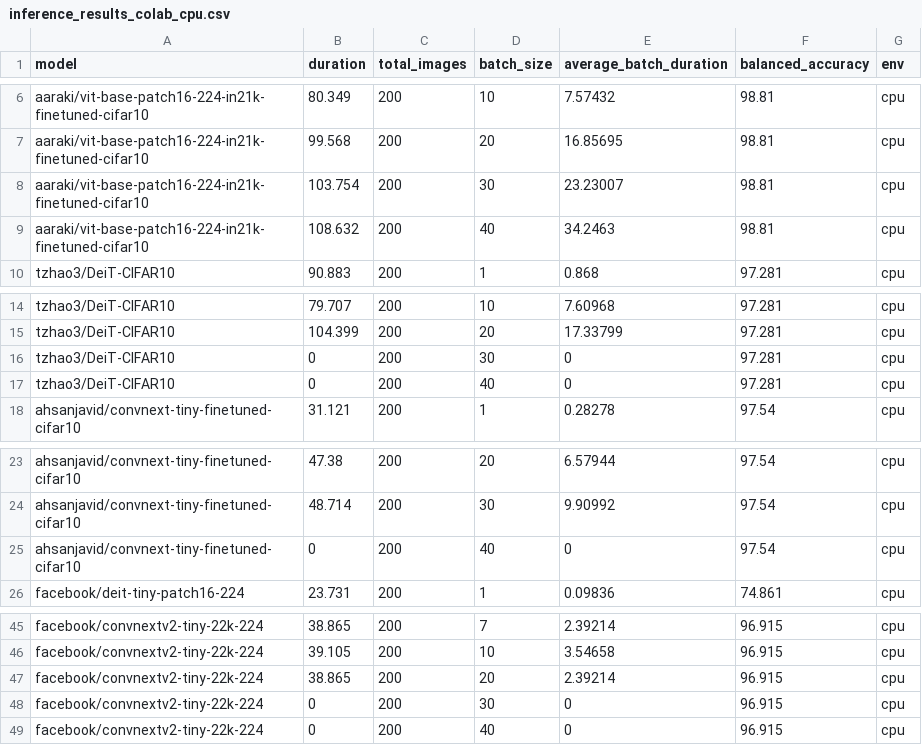
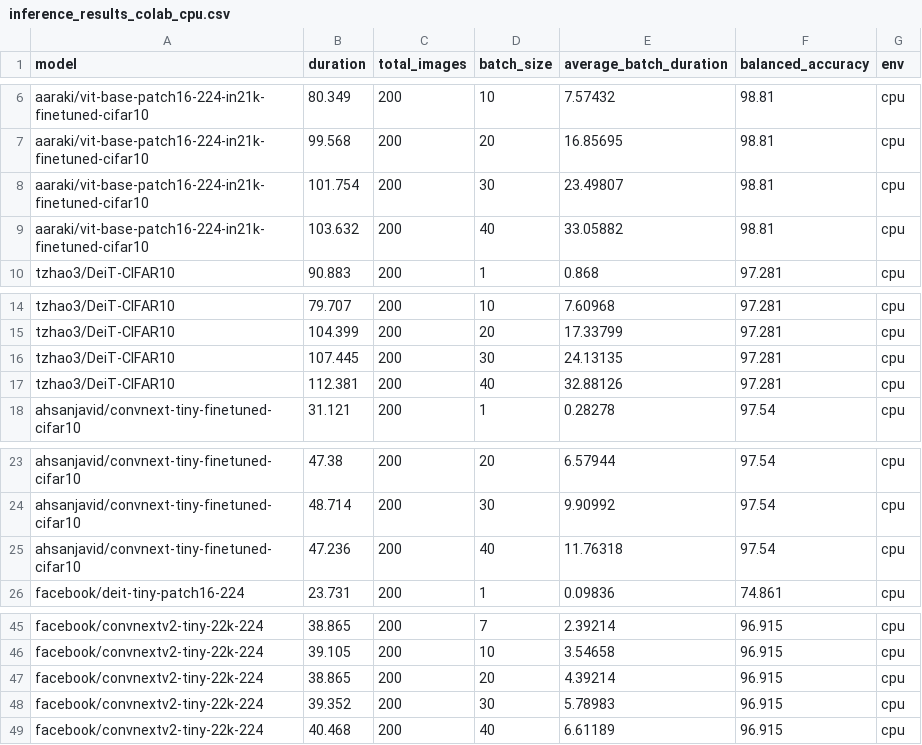
Before and after one commit to ykamoji/pyspark-model-processing, a CSV file: results/inference_results_colab_cpu.csv, drawn as a sheet; only a part is shown, gaps mark what is left out.

```diff
--- a/results/inference_results_colab_cpu.csv
+++ b/results/inference_results_colab_cpu.csv
@@ -7,4 +7,4 @@ aaraki/vit-base-patch16-224-in21k-finetuned-cifar10,80.349,200,10,7.57432,98.81,
 aaraki/vit-base-patch16-224-in21k-finetuned-cifar10,99.568,200,20,16.85695,98.81,cpu
-aaraki/vit-base-patch16-224-in21k-finetuned-cifar10,103.754,200,30,23.23007,98.81,cpu
-aaraki/vit-base-patch16-224-in21k-finetuned-cifar10,108.632,200,40,34.2463,98.81,cpu
+aaraki/vit-base-patch16-224-in21k-finetuned-cifar10,101.754,200,30,23.49807,98.81,cpu
+aaraki/vit-base-patch16-224-in21k-finetuned-cifar10,103.632,200,40,33.05882,98.81,cpu
 tzhao3/DeiT-CIFAR10,90.883,200,1,0.868,97.281,cpu
@@ -15,4 +15,4 @@ tzhao3/DeiT-CIFAR10,79.707,200,10,7.60968,97.281,cpu
 tzhao3/DeiT-CIFAR10,104.399,200,20,17.33799,97.281,cpu
-tzhao3/DeiT-CIFAR10,0,200,30,0,97.281,cpu
-tzhao3/DeiT-CIFAR10,0,200,40,0,97.281,cpu
+tzhao3/DeiT-CIFAR10,107.445,200,30,24.13135,97.281,cpu
+tzhao3/DeiT-CIFAR10,112.381,200,40,32.88126,97.281,cpu
 ahsanjavid/convnext-tiny-finetuned-cifar10,31.121,200,1,0.28278,97.54,cpu
@@ -24,3 +24,3 @@ ahsanjavid/convnext-tiny-finetuned-cifar10,47.38,200,20,6.57944,97.54,cpu
 ahsanjavid/convnext-tiny-finetuned-cifar10,48.714,200,30,9.90992,97.54,cpu
-ahsanjavid/convnext-tiny-finetuned-cifar10,0,200,40,0,97.54,cpu
+ahsanjavid/convnext-tiny-finetuned-cifar10,47.236,200,40,11.76318,97.54,cpu
 facebook/deit-tiny-patch16-224,23.731,200,1,0.09836,74.861,cpu
@@ -46,4 +46,4 @@ facebook/convnextv2-tiny-22k-224,38.865,200,7,2.39214,96.915,cpu
 facebook/convnextv2-tiny-22k-224,39.105,200,10,3.54658,96.915,cpu
-facebook/convnextv2-tiny-22k-224,38.865,200,20,2.39214,96.915,cpu
-facebook/convnextv2-tiny-22k-224,0,200,30,0,96.915,cpu
-facebook/convnextv2-tiny-22k-224,0,200,40,0,96.915,cpu
+facebook/convnextv2-tiny-22k-224,38.865,200,20,4.39214,96.915,cpu
+facebook/convnextv2-tiny-22k-224,39.352,200,30,5.78983,96.915,cpu
+facebook/convnextv2-tiny-22k-224,40.468,200,40,6.61189,96.915,cpu
```
Also changed, not shown: results/inference_results_increasing_size_cuda.csv, results/inference_results_increasing_size_mac_cpu.csv, 2 other files.
